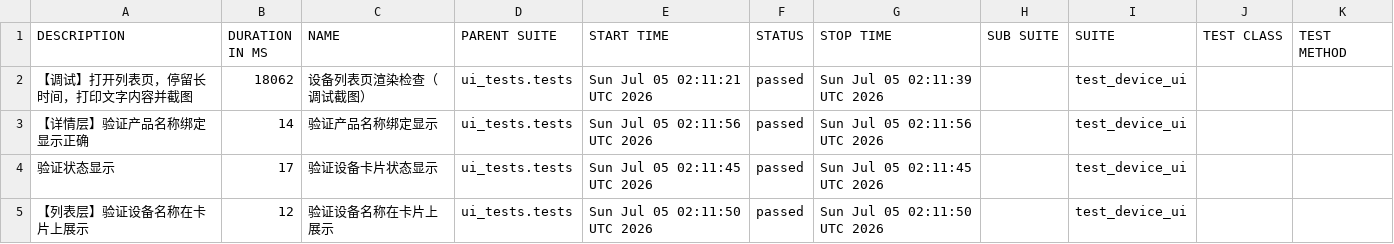
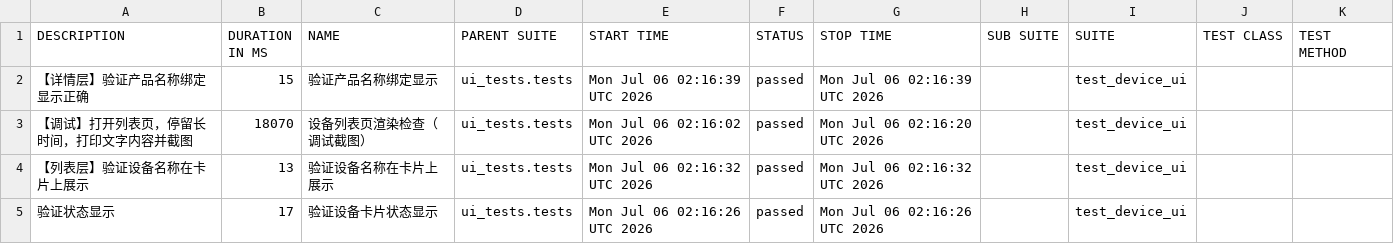
Before and after one commit to piaqiahia/iot-test-framework, a CSV file: ui-report/data/suites.csv, drawn as a sheet.

```diff
--- a/ui-report/data/suites.csv
+++ b/ui-report/data/suites.csv
@@ -1,5 +1,5 @@
 "DESCRIPTION","DURATION IN MS","NAME","PARENT SUITE","START TIME","STATUS","STOP TIME","SUB SUITE","SUITE","TEST CLASS","TEST METHOD"
-"【调试】打开列表页，停留长时间，打印文字内容并截图","18062","设备列表页渲染检查（调试截图）","ui_tests.tests","Sun Jul 05 02:11:21 UTC 2026","passed","Sun Jul 05 02:11:39 UTC 2026","","test_device_ui","",""
-"【详情层】验证产品名称绑定显示正确","14","验证产品名称绑定显示","ui_tests.tests","Sun Jul 05 02:11:56 UTC 2026","passed","Sun Jul 05 02:11:56 UTC 2026","","test_device_ui","",""
-"验证状态显示","17","验证设备卡片状态显示","ui_tests.tests","Sun Jul 05 02:11:45 UTC 2026","passed","Sun Jul 05 02:11:45 UTC 2026","","test_device_ui","",""
-"【列表层】验证设备名称在卡片上展示","12","验证设备名称在卡片上展示","ui_tests.tests","Sun Jul 05 02:11:50 UTC 2026","passed","Sun Jul 05 02:11:50 UTC 2026","","test_device_ui","",""
+"【详情层】验证产品名称绑定显示正确","15","验证产品名称绑定显示","ui_tests.tests","Mon Jul 06 02:16:39 UTC 2026","passed","Mon Jul 06 02:16:39 UTC 2026","","test_device_ui","",""
+"【调试】打开列表页，停留长时间，打印文字内容并截图","18070","设备列表页渲染检查（调试截图）","ui_tests.tests","Mon Jul 06 02:16:02 UTC 2026","passed","Mon Jul 06 02:16:20 UTC 2026","","test_device_ui","",""
+"【列表层】验证设备名称在卡片上展示","13","验证设备名称在卡片上展示","ui_tests.tests","Mon Jul 06 02:16:32 UTC 2026","passed","Mon Jul 06 02:16:32 UTC 2026","","test_device_ui","",""
+"验证状态显示","17","验证设备卡片状态显示","ui_tests.tests","Mon Jul 06 02:16:26 UTC 2026","passed","Mon Jul 06 02:16:26 UTC 2026","","test_device_ui","",""
```
Also changed, not shown: 19 other files.
